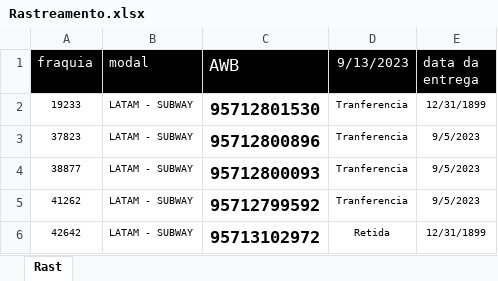
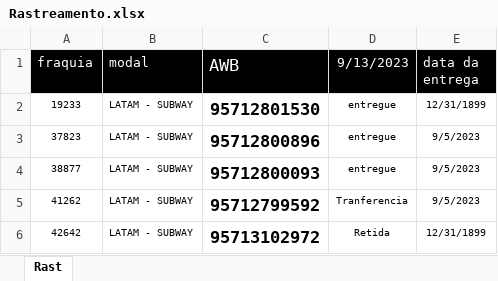
Before and after one commit to datocarneiro/Outros, an Excel workbook: Rast_Latam(backup)/Rastreamento.xlsx, sheet Rast, drawn as a sheet; values as stored, in another font and other column widths than the file's, no borders; conditional formats not drawn; the diff names each change by its address in the sheet, - before the commit and + after, or states it on an @@ line.

```diff
--- a/Rast_Latam(backup)/Rastreamento.xlsx (sheet Rast)
+++ b/Rast_Latam(backup)/Rastreamento.xlsx (sheet Rast)
-D2:D4 (9/13/2023): Tranferencia
+D2:D4 (9/13/2023): entregue
```
Also changed, not shown: 5 other files.
